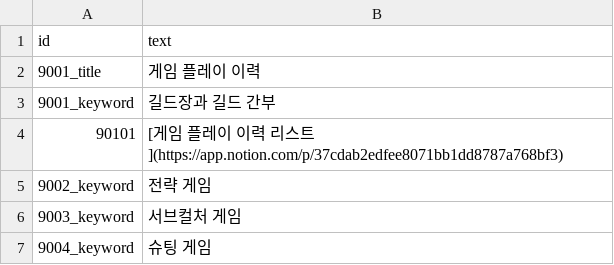
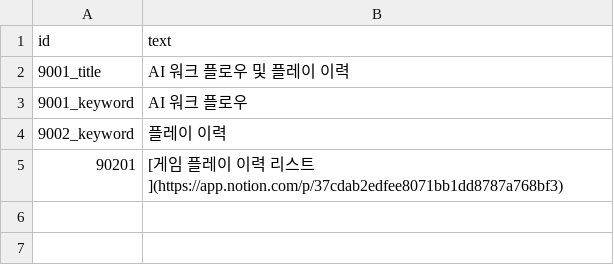
Before and after one commit to AdmiralGond/kimeunsuportfolio, a CSV file: source/strings/string_history_1.csv, drawn as a sheet.

```diff
--- a/source/strings/string_history_1.csv
+++ b/source/strings/string_history_1.csv
@@ -1,7 +1,5 @@
 id,text
-9001_title,게임 플레이 이력
-9001_keyword,길드장과 길드 간부
-90101,[게임 플레이 이력 리스트](https://app.notion.com/p/37cdab2edfee8071bb1dd8787a768bf3)
-9002_keyword,전략 게임
-9003_keyword,서브컬처 게임
-9004_keyword,슈팅 게임
+9001_title,AI 워크 플로우 및 플레이 이력
+9001_keyword,AI 워크 플로우
+9002_keyword,플레이 이력
+90201,[게임 플레이 이력 리스트](https://app.notion.com/p/37cdab2edfee8071bb1dd8787a768bf3)
```
Also changed, not shown: source/rules/keyword_media.csv, source/rules/pages.csv, 5 other files.
